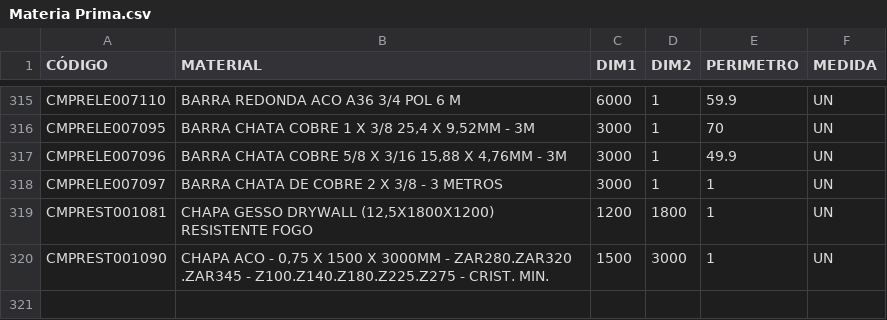
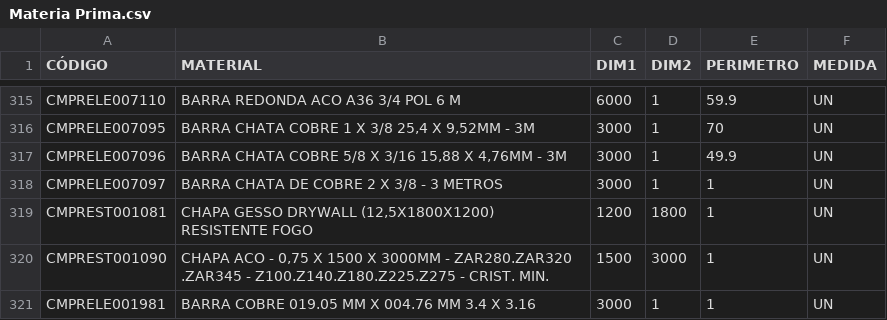
Before and after one commit to Kvgr98/Modular, a CSV file: Materia Prima.csv, drawn as a sheet; only a part is shown, gaps mark what is left out.

Commit message:
Add files via upload

```diff
--- a/Materia Prima.csv
+++ b/Materia Prima.csv
@@ -320 +320,2 @@ CMPREST001081;CHAPA GESSO DRYWALL (12,5X1800X1200) RESISTENTE FOGO;1200;1800;1;U
 CMPREST001090;CHAPA ACO - 0,75 X 1500 X 3000MM - ZAR280.ZAR320 .ZAR345 - Z100.Z140.Z180.Z225.Z275 - CRIST. MIN.;1500;3000;1;UN
+CMPRELE001981;BARRA COBRE 019.05 MM X 004.76 MM 3.4 X 3.16;3000;1;1;UN
```
